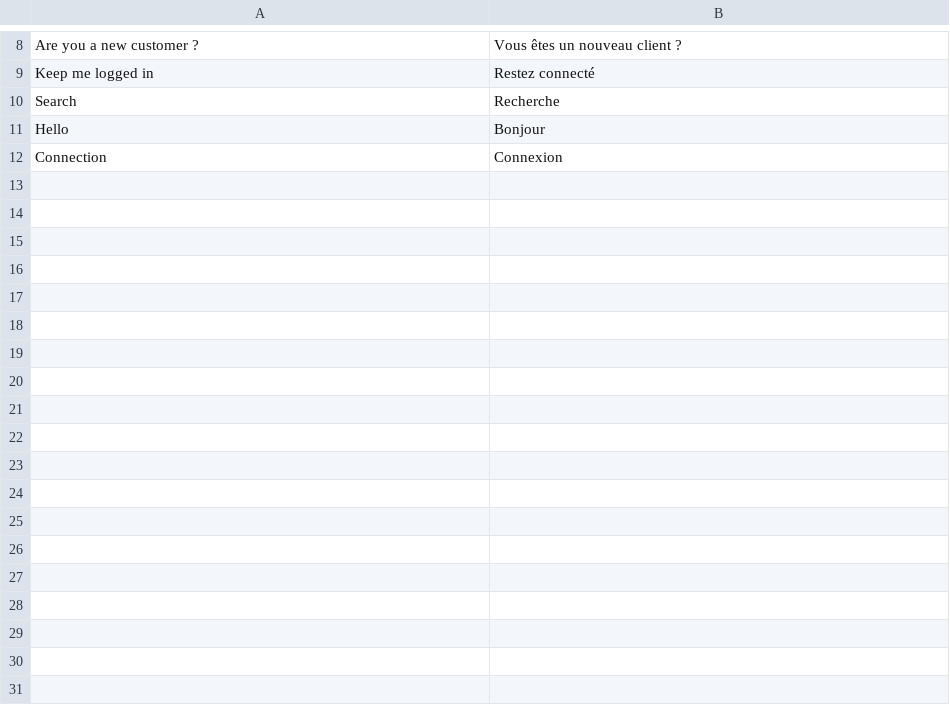
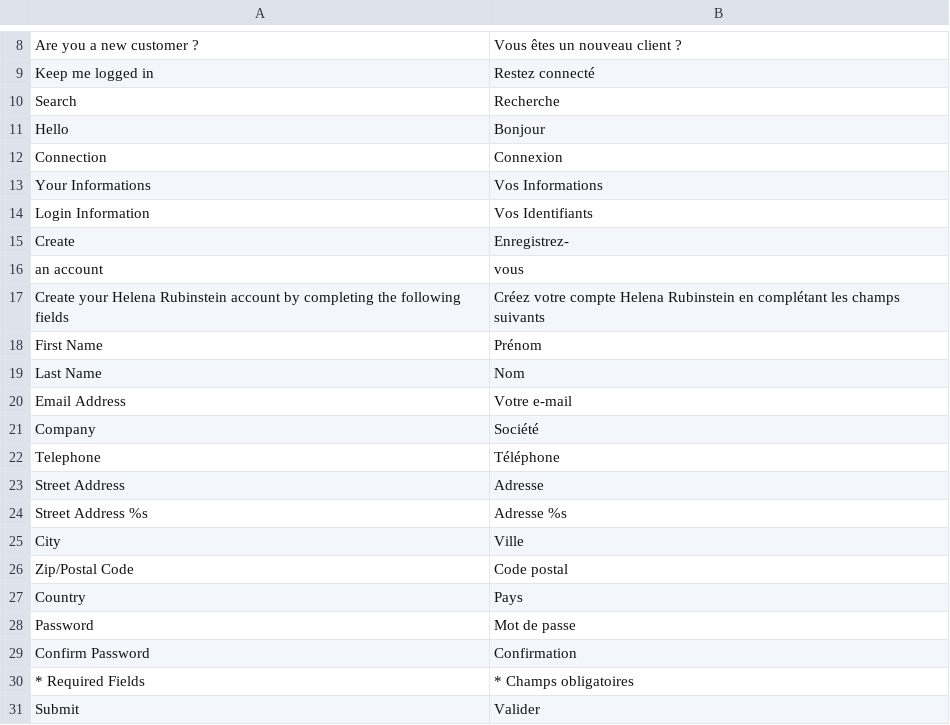
Before and after one commit to BOC/rubinstein, a CSV file: app/design/frontend/hr/default/locale/fr_FR/translate.csv, drawn as a sheet; only a part is shown, gaps mark what is left out; the diff names each change by its address in the sheet, - before the commit and + after, or states it on an @@ line.

Commit message:
Début de design de la page d'inscription

```diff
--- a/app/design/frontend/hr/default/locale/fr_FR/translate.csv
+++ b/app/design/frontend/hr/default/locale/fr_FR/translate.csv
+row 13: Your Informations | Vos Informations
+row 14: Login Information | Vos Identifiants
+row 15: Create | Enregistrez-
+row 16: an account | vous
+row 17: Create your Helena Rubinstein account by completing the following fields | Créez votre compte Helena Rubinstein en complétant les champs suivants
+row 18: First Name | Prénom
+row 19: Last Name | Nom
+row 20: Email Address | Votre e-mail
+row 21: Company | Société
+row 22: Telephone | Téléphone
+row 23: Street Address | Adresse
+row 24: Street Address %s | Adresse %s
+row 25: City | Ville
+row 26: Zip/Postal Code | Code postal
+row 27: Country | Pays
+row 28: Password | Mot de passe
+row 29: Confirm Password | Confirmation
+row 30: * Required Fields | * Champs obligatoires
+row 31: Submit | Valider
```
Also changed, not shown: 8 other files.
